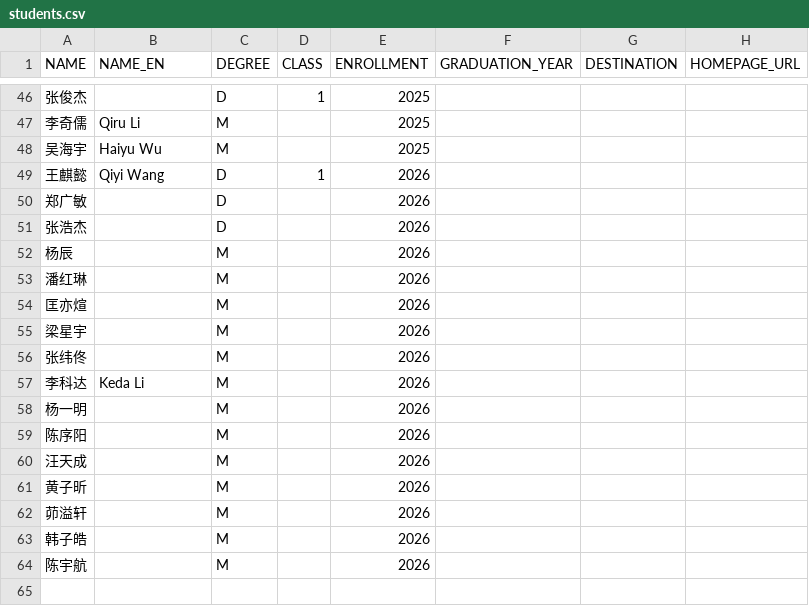
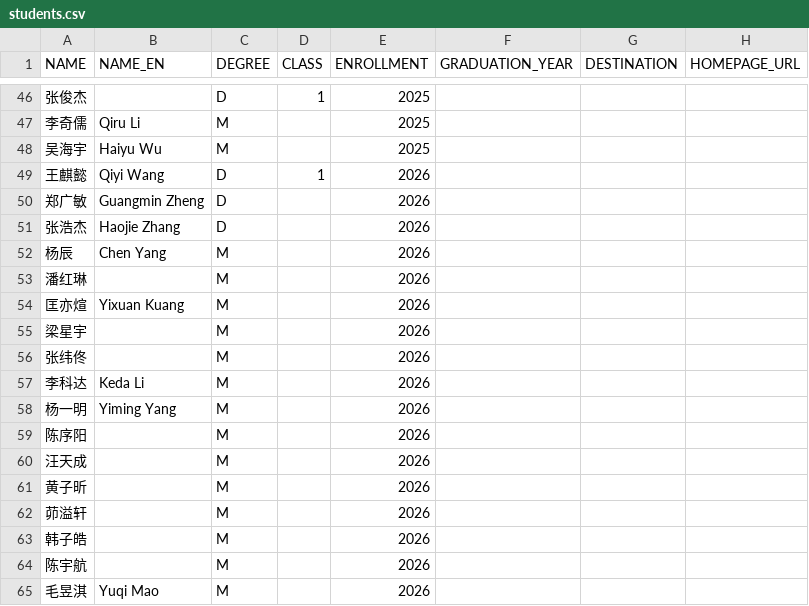
Before and after one commit to isetnju/isetnju.github.io, a CSV file: databases/people/students.csv, drawn as a sheet; only a part is shown, gaps mark what is left out.

Commit message:
Update students.csv

```diff
--- a/databases/people/students.csv
+++ b/databases/people/students.csv
@@ -49,7 +49,7 @@ NAME,NAME_EN,DEGREE,CLASS,ENROLLMENT,GRADUATION_YEAR,DESTINATION,HOMEPAGE_URL
 王麒懿,Qiyi Wang,D,1,2026,,,
-郑广敏,,D,,2026,,,
-张浩杰,,D,,2026,,,
-杨辰,,M,,2026,,,
+郑广敏,Guangmin Zheng,D,,2026,,,
+张浩杰,Haojie Zhang,D,,2026,,,
+杨辰,Chen Yang,M,,2026,,,
 潘红琳,,M,,2026,,,
-匡亦煊,,M,,2026,,,
+匡亦煊,Yixuan Kuang,M,,2026,,,
 梁星宇,,M,,2026,,,
@@ -57,3 +57,3 @@ NAME,NAME_EN,DEGREE,CLASS,ENROLLMENT,GRADUATION_YEAR,DESTINATION,HOMEPAGE_URL
 李科达,Keda Li,M,,2026,,,
-杨一明,,M,,2026,,,
+杨一明,Yiming Yang,M,,2026,,,
 陈序阳,,M,,2026,,,
@@ -64 +64,2 @@ NAME,NAME_EN,DEGREE,CLASS,ENROLLMENT,GRADUATION_YEAR,DESTINATION,HOMEPAGE_URL
 陈宇航,,M,,2026,,,
+毛昱淇,Yuqi Mao,M,,2026,,,
```
